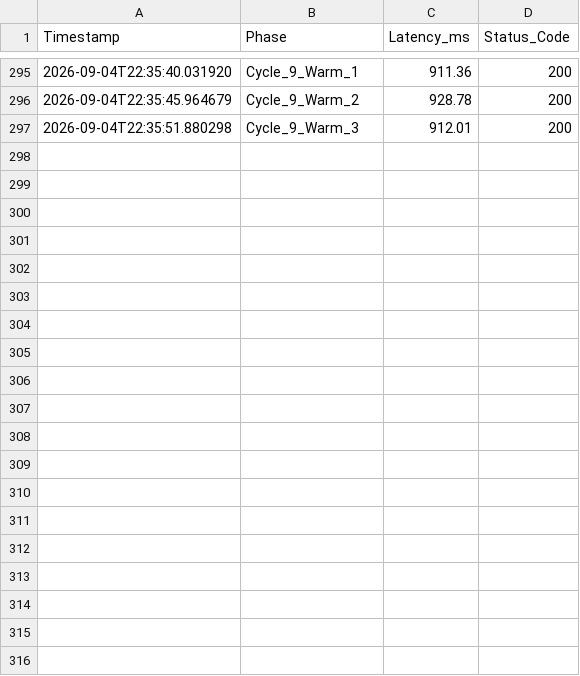
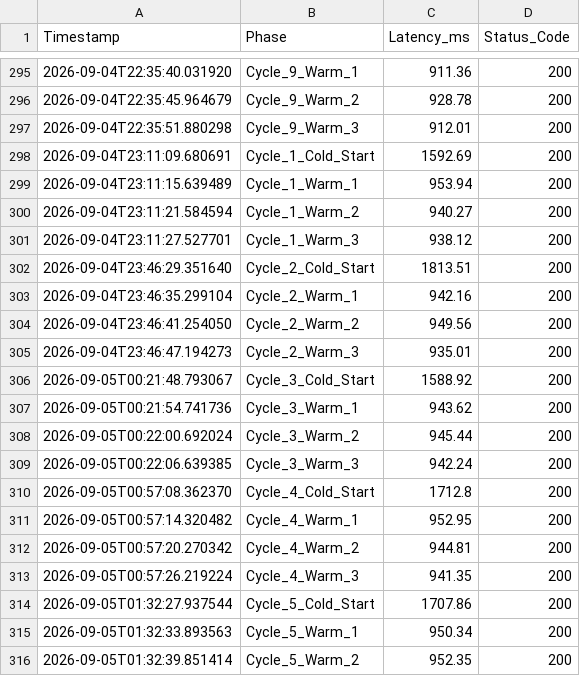
Before and after one commit to AdityaMac-2007/serverless_coldstart_benchmark, a CSV file: azure_latency_data.csv, drawn as a sheet; only a part is shown, gaps mark what is left out; the diff covers the shown part only; the diff names each change by its address in the sheet, - before the commit and + after, or states it on an @@ line.

```diff
--- a/azure_latency_data.csv
+++ b/azure_latency_data.csv
+row 298: 2026-09-04T23:11:09.680691 | Cycle_1_Cold_Start | 1592.69 | 200
+row 299: 2026-09-04T23:11:15.639489 | Cycle_1_Warm_1 | 953.94 | 200
+row 300: 2026-09-04T23:11:21.584594 | Cycle_1_Warm_2 | 940.27 | 200
+row 301: 2026-09-04T23:11:27.527701 | Cycle_1_Warm_3 | 938.12 | 200
+row 302: 2026-09-04T23:46:29.351640 | Cycle_2_Cold_Start | 1813.51 | 200
+row 303: 2026-09-04T23:46:35.299104 | Cycle_2_Warm_1 | 942.16 | 200
+row 304: 2026-09-04T23:46:41.254050 | Cycle_2_Warm_2 | 949.56 | 200
+row 305: 2026-09-04T23:46:47.194273 | Cycle_2_Warm_3 | 935.01 | 200
+row 306: 2026-09-05T00:21:48.793067 | Cycle_3_Cold_Start | 1588.92 | 200
+row 307: 2026-09-05T00:21:54.741736 | Cycle_3_Warm_1 | 943.62 | 200
+row 308: 2026-09-05T00:22:00.692024 | Cycle_3_Warm_2 | 945.44 | 200
+row 309: 2026-09-05T00:22:06.639385 | Cycle_3_Warm_3 | 942.24 | 200
+row 310: 2026-09-05T00:57:08.362370 | Cycle_4_Cold_Start | 1712.8 | 200
+row 311: 2026-09-05T00:57:14.320482 | Cycle_4_Warm_1 | 952.95 | 200
+row 312: 2026-09-05T00:57:20.270342 | Cycle_4_Warm_2 | 944.81 | 200
+row 313: 2026-09-05T00:57:26.219224 | Cycle_4_Warm_3 | 941.35 | 200
+row 314: 2026-09-05T01:32:27.937544 | Cycle_5_Cold_Start | 1707.86 | 200
+row 315: 2026-09-05T01:32:33.893563 | Cycle_5_Warm_1 | 950.34 | 200
+row 316: 2026-09-05T01:32:39.851414 | Cycle_5_Warm_2 | 952.35 | 200
```
Also changed, not shown: 17 added rows elsewhere in this file, aws_lambda_latency_data.csv, gcp_latency_data.csv.
